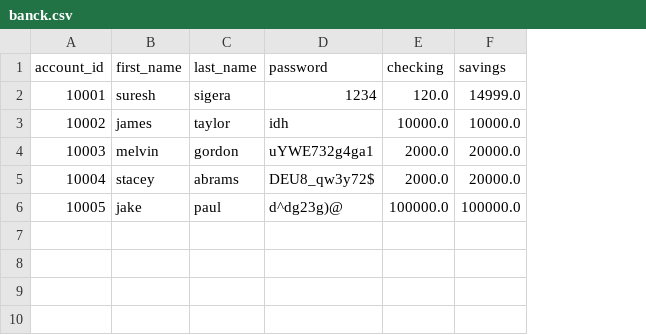
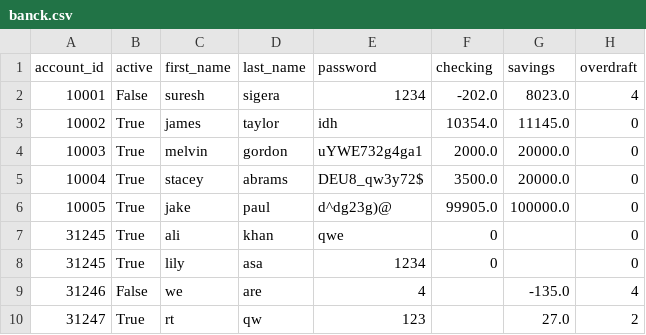
Before and after one commit to NouraM7/Python_Banking_App, a CSV file: banck.csv, drawn as a sheet; addresses are those after the commit; the diff names each change by its address in the sheet, - before the commit and + after, or states it on an @@ line.

```diff
--- a/banck.csv
+++ b/banck.csv
+column B (active), rows 2-6: False | True | True | True | True
+column H (overdraft), rows 2-6: 4 | 0 | 0 | 0 | 0
-F2 (checking): 120.0
+F2 (checking): -202.0
-G2 (savings): 14999.0
+G2 (savings): 8023.0
-F3 (checking): 10000.0
+F3 (checking): 10354.0
-G3 (savings): 10000.0
+G3 (savings): 11145.0
-F5 (checking): 2000.0
+F5 (checking): 3500.0
-F6 (checking): 100000.0
+F6 (checking): 99905.0
+row 7: 31245 | True | ali | khan | qwe | 0 |  | 0
+row 8: 31245 | True | lily | asa | 1234 | 0 |  | 0
+row 9: 31246 | False | we | are | 4 |  | -135.0 | 4
+row 10: 31247 | True | rt | qw | 123 |  | 27.0 | 2
```
Also changed, not shown: 1 other file.
